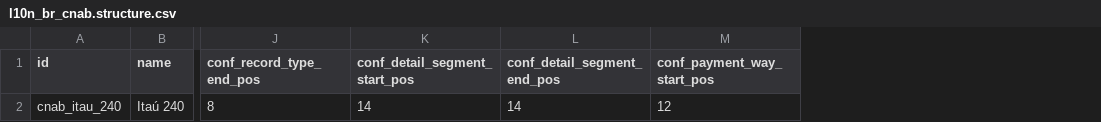
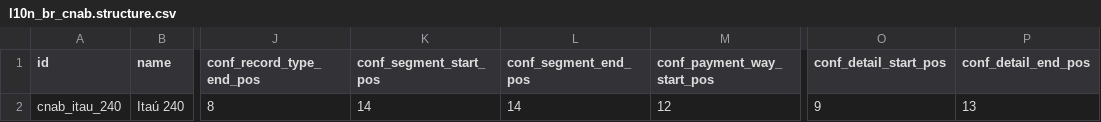
Before and after one commit to felipemotter/l10n-brazil, a CSV file: l10n_br_cnab_structure/data/l10n_br_cnab.structure.csv, drawn as a sheet; only a part is shown, gaps mark what is left out; the diff names each change by its address in the sheet, - before the commit and + after, or states it on an @@ line.

Commit message:
[ADD] data dict to import cnab 240

```diff
--- a/l10n_br_cnab_structure/data/l10n_br_cnab.structure.csv
+++ b/l10n_br_cnab_structure/data/l10n_br_cnab.structure.csv
+column O (conf_detail_start_pos), row 2: 9
+column P (conf_detail_end_pos), row 2: 13
-K1: conf_detail_segment_start_pos
+K1: conf_segment_start_pos
-L1: conf_detail_segment_end_pos
+L1: conf_segment_end_pos
```
Also changed, not shown: 3 other files.
